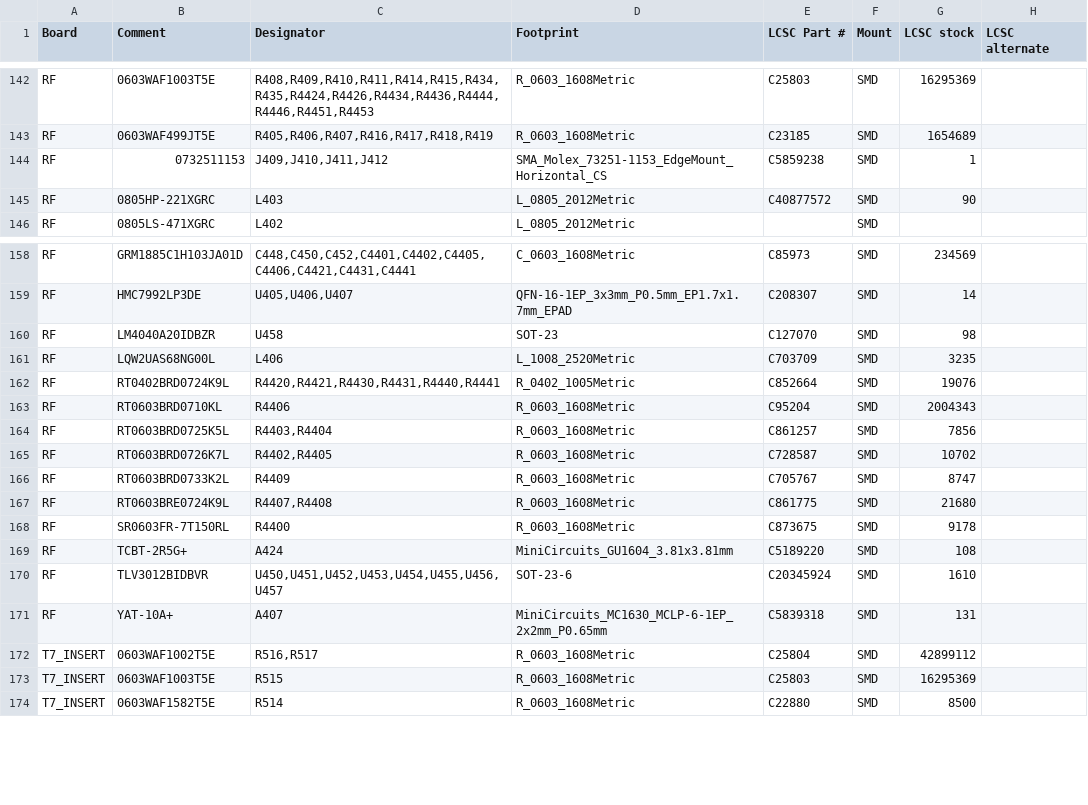
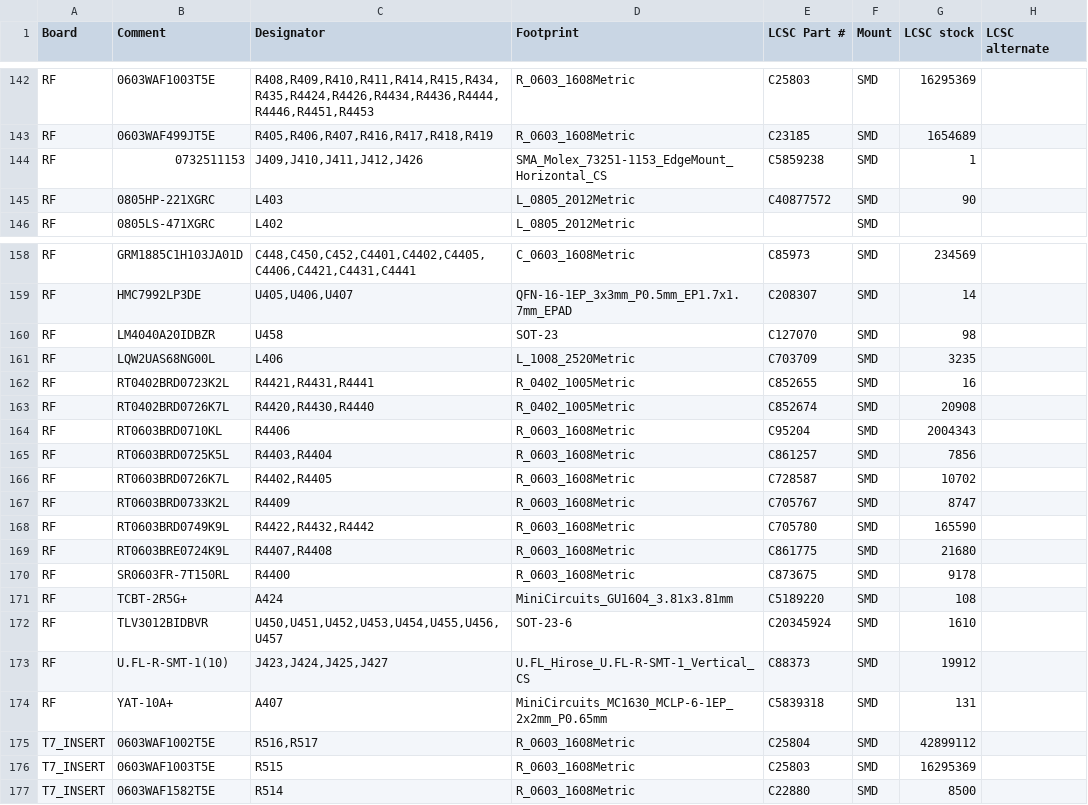
Before and after one commit to lizbeth307/lizbeth307, a CSV file: sat-receiver-audit/build/10-jlc-bom.csv, drawn as a sheet; only a part is shown, gaps mark what is left out.

```diff
--- a/sat-receiver-audit/build/10-jlc-bom.csv
+++ b/sat-receiver-audit/build/10-jlc-bom.csv
@@ -143,3 +143,3 @@
 "RF","0603WAF499JT5E","R405,R406,R407,R416,R417,R418,R419","R_0603_1608Metric","C23185","SMD","1654689",""
-"RF","0732511153","J409,J410,J411,J412","SMA_Molex_73251-1153_EdgeMount_Horizontal_CS","C5859238","SMD","1",""
+"RF","0732511153","J409,J410,J411,J412,J426","SMA_Molex_73251-1153_EdgeMount_Horizontal_CS","C5859238","SMD","1",""
 "RF","0805HP-221XGRC","L403","L_0805_2012Metric","C40877572","SMD","90",""
@@ -161,3 +161,4 @@
 "RF","LQW2UAS68NG00L","L406","L_1008_2520Metric","C703709","SMD","3235",""
-"RF","RT0402BRD0724K9L","R4420,R4421,R4430,R4431,R4440,R4441","R_0402_1005Metric","C852664","SMD","19076",""
+"RF","RT0402BRD0723K2L","R4421,R4431,R4441","R_0402_1005Metric","C852655","SMD","16",""
+"RF","RT0402BRD0726K7L","R4420,R4430,R4440","R_0402_1005Metric","C852674","SMD","20908",""
 "RF","RT0603BRD0710KL","R4406","R_0603_1608Metric","C95204","SMD","2004343",""
@@ -166,2 +167,3 @@
 "RF","RT0603BRD0733K2L","R4409","R_0603_1608Metric","C705767","SMD","8747",""
+"RF","RT0603BRD0749K9L","R4422,R4432,R4442","R_0603_1608Metric","C705780","SMD","165590",""
 "RF","RT0603BRE0724K9L","R4407,R4408","R_0603_1608Metric","C861775","SMD","21680",""
@@ -170,2 +172,3 @@
 "RF","TLV3012BIDBVR","U450,U451,U452,U453,U454,U455,U456,U457","SOT-23-6","C20345924","SMD","1610",""
+"RF","U.FL-R-SMT-1(10)","J423,J424,J425,J427","U.FL_Hirose_U.FL-R-SMT-1_Vertical_CS","C88373","SMD","19912",""
 "RF","YAT-10A+","A407","MiniCircuits_MC1630_MCLP-6-1EP_2x2mm_P0.65mm","C5839318","SMD","131",""
```
Also changed, not shown: sat-receiver-audit/build/10-zakupivlia.csv, sat-receiver-audit/build/18-markuvannia.csv, 24 other files.
